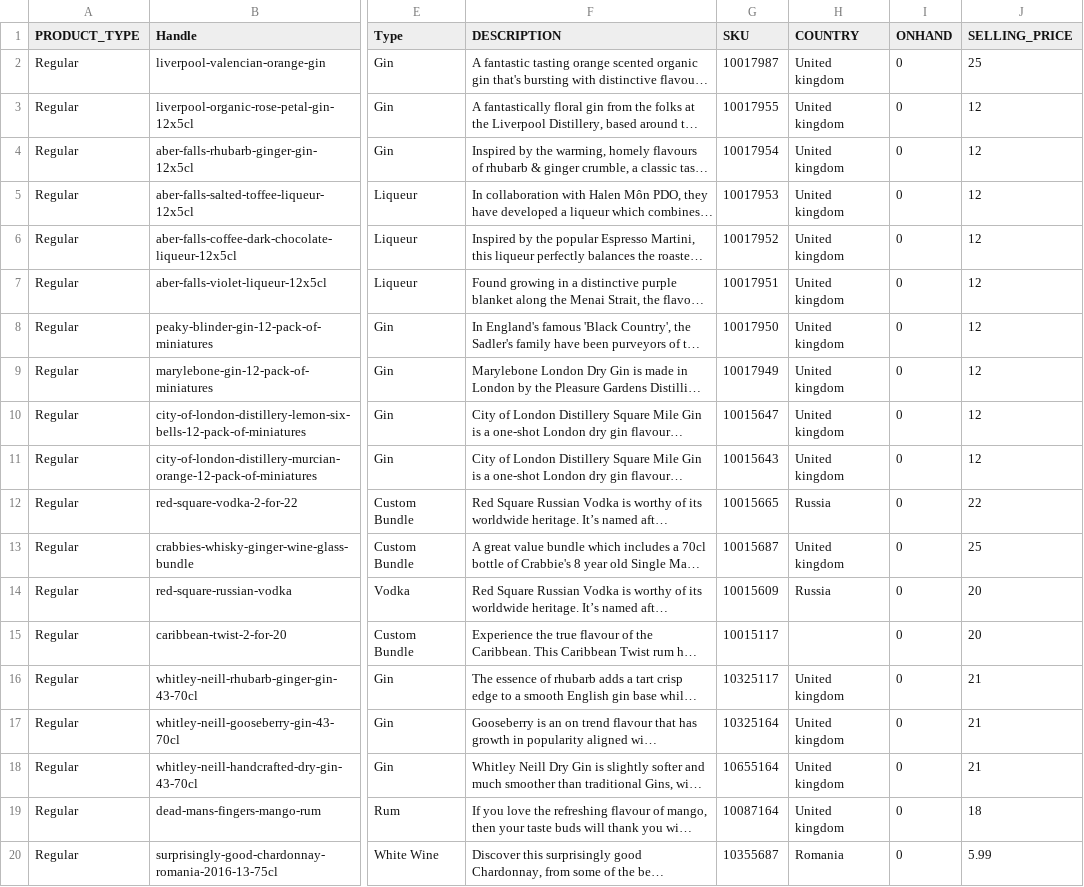
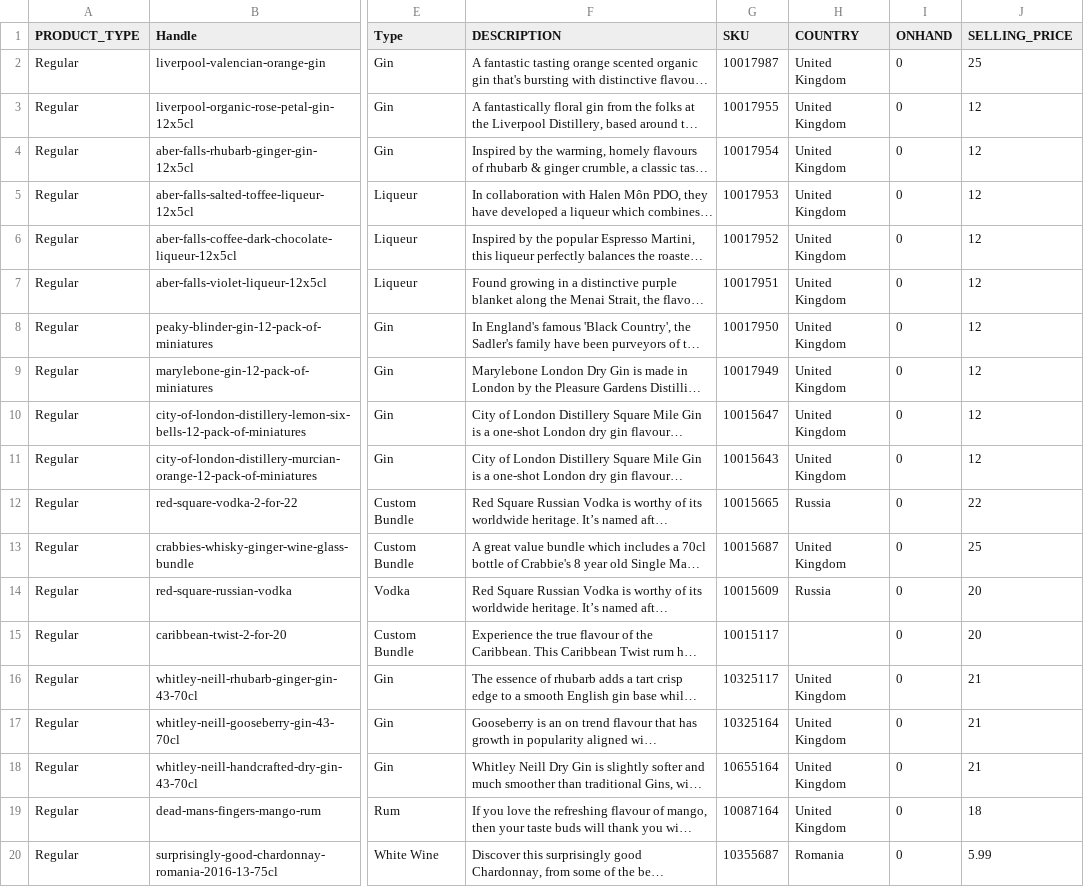
Before and after one commit to garyjacksonwork/TDS, a CSV file: import-products.csv, drawn as a sheet; only a part is shown, gaps mark what is left out; long unchanged cells end in …; the diff names each change by its address in the sheet, - before the commit and + after, or states it on an @@ line.

Commit message:
Add files via upload

```diff
--- a/import-products.csv
+++ b/import-products.csv
-H2:H11 (COUNTRY): United kingdom
+H2:H11 (COUNTRY): United Kingdom
-H13 (COUNTRY): United kingdom
+H13 (COUNTRY): United Kingdom
-H16:H19 (COUNTRY): United kingdom
+H16:H19 (COUNTRY): United Kingdom
```
